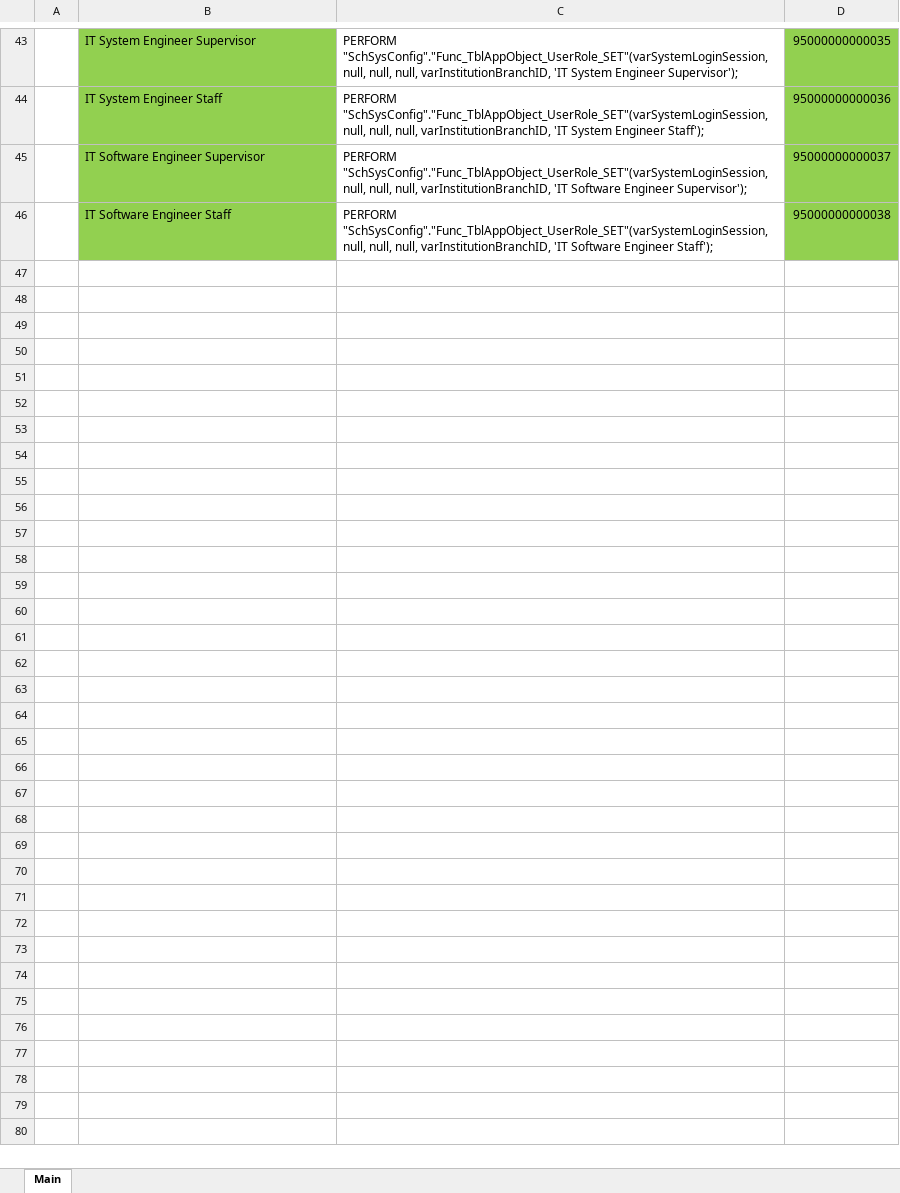
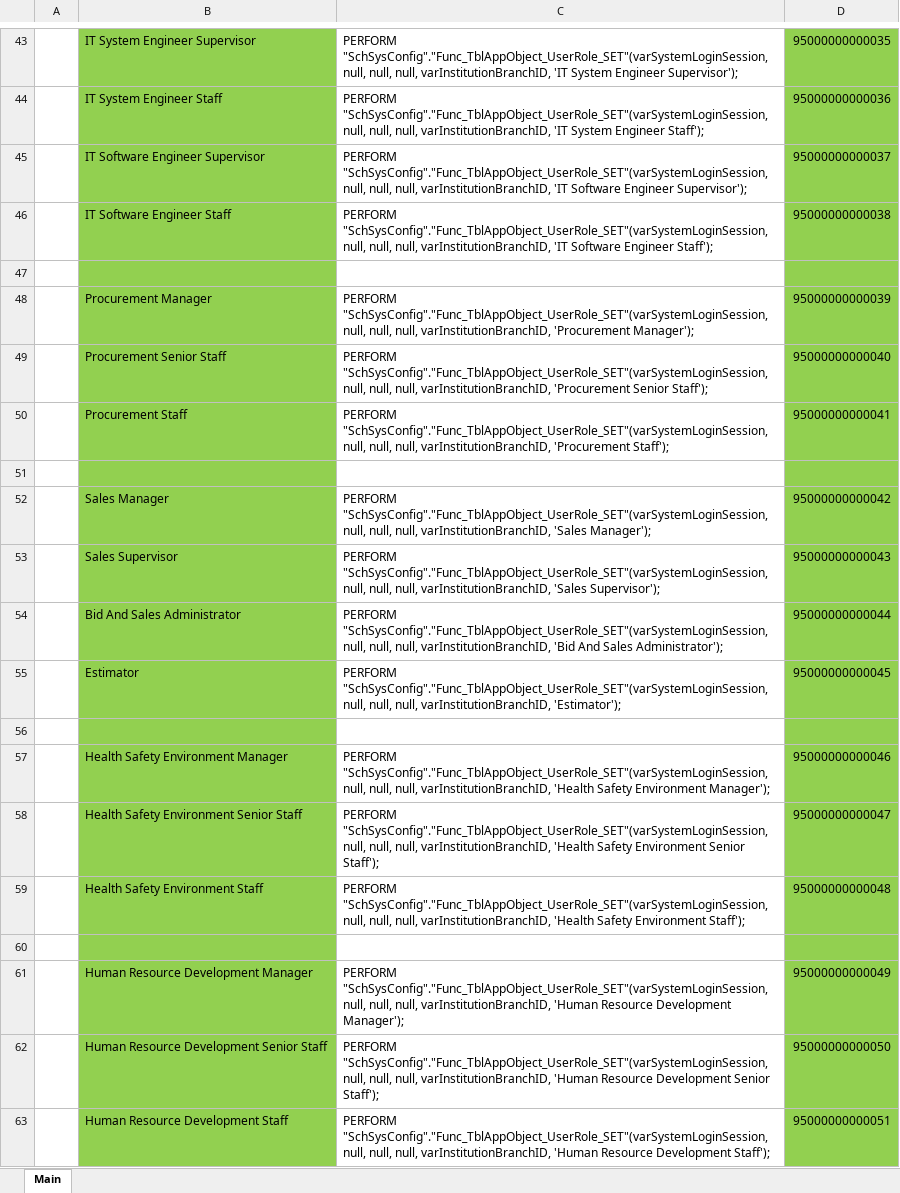
Before and after one commit to ptqdctechnologies/ERPReborn, an Excel workbook: Documentation/Documents/SQL Generator/Data Initial/SysConfig.TblAppObject_UserRole.xlsx, sheet Main, drawn as a sheet; only a part is shown, gaps mark what is left out; values as stored, in another font and other column widths than the file's, no borders; the diff names each change by its address in the sheet, - before the commit and + after, or states it on an @@ line.

```diff
--- a/Documentation/Documents/SQL Generator/Data Initial/SysConfig.TblAppObject_UserRole.xlsx (sheet Main)
+++ b/Documentation/Documents/SQL Generator/Data Initial/SysConfig.TblAppObject_UserRole.xlsx (sheet Main)
+row 47: (empty)
+row 48:  | Procurement Manager | PERFORM "SchSysConfig"."Func_TblAppObject_UserRole_SET"(varSystemLoginSession, null, null, null, varInstitutionBranchID, 'Procurement Manager'); | 95000000000039
+row 49:  | Procurement Senior Staff | PERFORM "SchSysConfig"."Func_TblAppObject_UserRole_SET"(varSystemLoginSession, null, null, null, varInstitutionBranchID, 'Procurement Senior Staff'); | 95000000000040
+row 50:  | Procurement Staff | PERFORM "SchSysConfig"."Func_TblAppObject_UserRole_SET"(varSystemLoginSession, null, null, null, varInstitutionBranchID, 'Procurement Staff'); | 95000000000041
+row 51: (empty)
+row 52:  | Sales Manager | PERFORM "SchSysConfig"."Func_TblAppObject_UserRole_SET"(varSystemLoginSession, null, null, null, varInstitutionBranchID, 'Sales Manager'); | 95000000000042
+row 53:  | Sales Supervisor | PERFORM "SchSysConfig"."Func_TblAppObject_UserRole_SET"(varSystemLoginSession, null, null, null, varInstitutionBranchID, 'Sales Supervisor'); | 95000000000043
+row 54:  | Bid And Sales Administrator | PERFORM "SchSysConfig"."Func_TblAppObject_UserRole_SET"(varSystemLoginSession, null, null, null, varInstitutionBranchID, 'Bid And Sales Administrator'); | 95000000000044
+row 55:  | Estimator | PERFORM "SchSysConfig"."Func_TblAppObject_UserRole_SET"(varSystemLoginSession, null, null, null, varInstitutionBranchID, 'Estimator'); | 95000000000045
+row 56: (empty)
+row 57:  | Health Safety Environment Manager | PERFORM "SchSysConfig"."Func_TblAppObject_UserRole_SET"(varSystemLoginSession, null, null, null, varInstitutionBranchID, 'Health Safety Environment Manager'); | 95000000000046
+row 58:  | Health Safety Environment Senior Staff | PERFORM "SchSysConfig"."Func_TblAppObject_UserRole_SET"(varSystemLoginSession, null, null, null, varInstitutionBranchID, 'Health Safety Environment Senior Staff'); | 95000000000047
+row 59:  | Health Safety Environment Staff | PERFORM "SchSysConfig"."Func_TblAppObject_UserRole_SET"(varSystemLoginSession, null, null, null, varInstitutionBranchID, 'Health Safety Environment Staff'); | 95000000000048
+row 60: (empty)
+row 61:  | Human Resource Development Manager | PERFORM "SchSysConfig"."Func_TblAppObject_UserRole_SET"(varSystemLoginSession, null, null, null, varInstitutionBranchID, 'Human Resource Development Manager'); | 95000000000049
+row 62:  | Human Resource Development Senior Staff | PERFORM "SchSysConfig"."Func_TblAppObject_UserRole_SET"(varSystemLoginSession, null, null, null, varInstitutionBranchID, 'Human Resource Development Senior Staff'); | 95000000000050
+row 63:  | Human Resource Development Staff | PERFORM "SchSysConfig"."Func_TblAppObject_UserRole_SET"(varSystemLoginSession, null, null, null, varInstitutionBranchID, 'Human Resource Development Staff'); | 95000000000051
```
Also changed, not shown: Documentation/Documents/Blue Print/Documents - Model/Model-Catalogue.xlsx, Documentation/Documents/SQL Generator/Data Initial/Master.TblPerson.xlsx, 10 other files.
